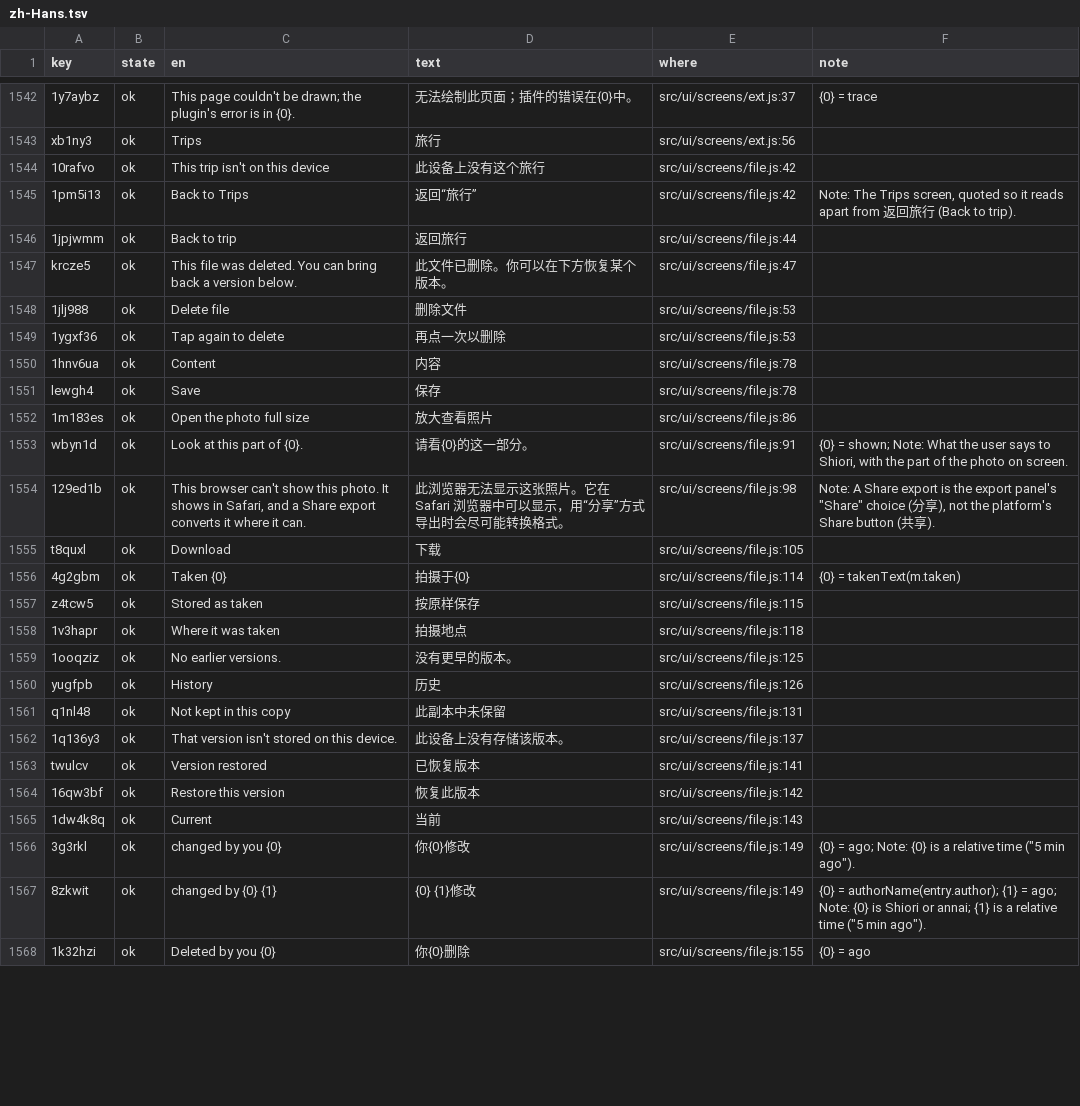
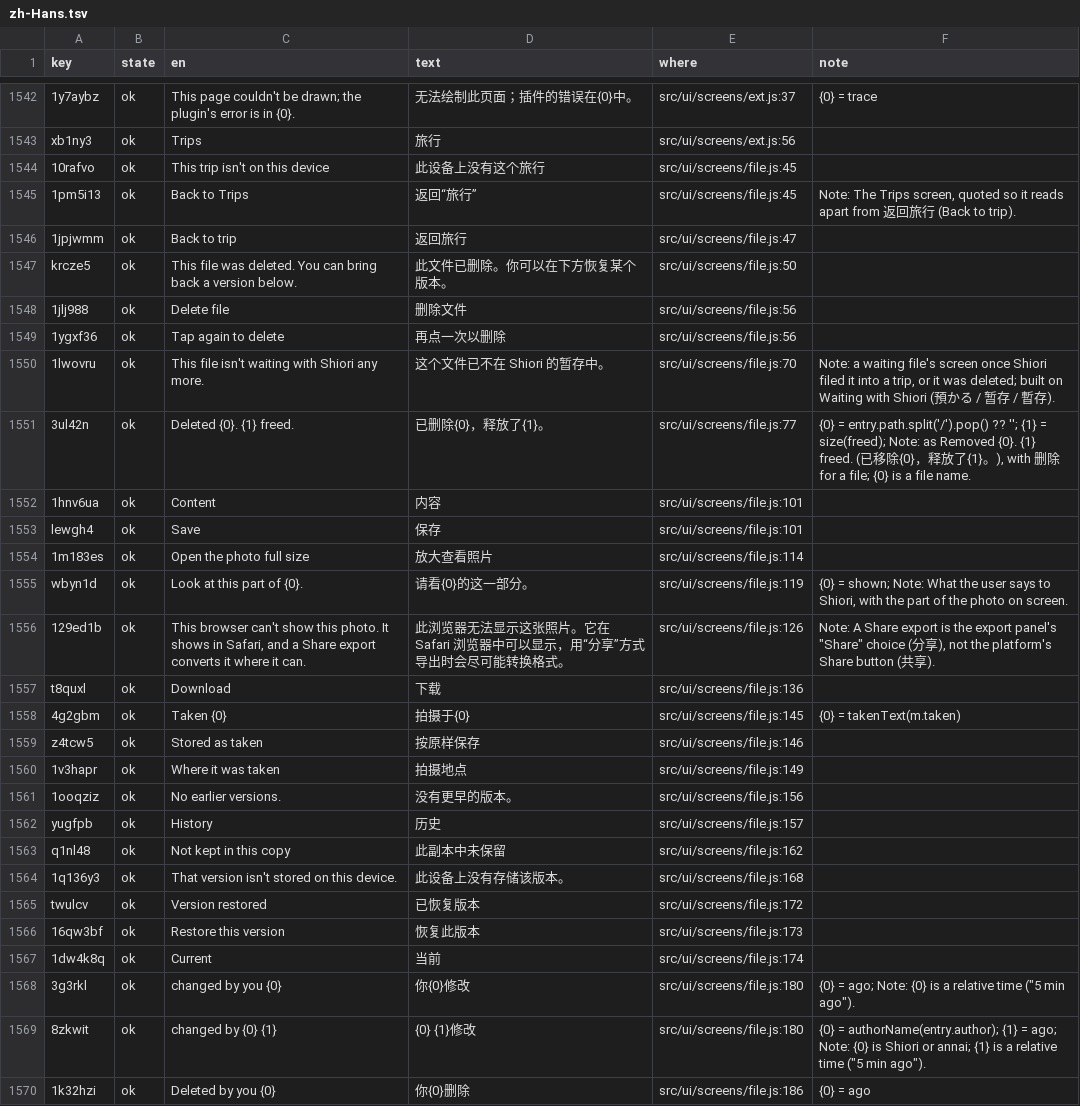
Before and after one commit to annai-guide/annai, a TSV file: l10n/zh-Hans.tsv, drawn as a sheet; only a part is shown, gaps mark what is left out; addresses are those after the commit; the diff covers the shown part only; the diff names each change by its address in the sheet, - before the commit and + after, or states it on an @@ line.

```diff
--- a/l10n/zh-Hans.tsv
+++ b/l10n/zh-Hans.tsv
-E1544:E1545 (where): src/ui/screens/file.js:42
+E1544:E1545 (where): src/ui/screens/file.js:45
-E1546 (where): src/ui/screens/file.js:44
+E1546 (where): src/ui/screens/file.js:47
-E1547 (where): src/ui/screens/file.js:47
+E1547 (where): src/ui/screens/file.js:50
-E1548:E1549 (where): src/ui/screens/file.js:53
+E1548:E1549 (where): src/ui/screens/file.js:56
+row 1550: 1lwovru | ok | This file isn't waiting with Shiori any more. | 这个文件已不在 Shiori 的暂存中。 | src/ui/screens/file.js:70 | Note: a waiting file's screen once Shiori filed it into a trip, or it was deleted; built on Waiting with Shiori (預かる / 暂存 / 暫存).
+row 1551: 3ul42n | ok | Deleted {0}. {1} freed. | 已删除{0}，释放了{1}。 | src/ui/screens/file.js:77 | {0} = entry.path.split('/').pop() ?? ''; {1} = size(freed); Note: as Removed {0}. {1} freed. (已移除{0}，释放了{1}。), with 删除 for a file; {0} is a file name.
-E1552:E1553 (where): src/ui/screens/file.js:78
+E1552:E1553 (where): src/ui/screens/file.js:101
-E1554 (where): src/ui/screens/file.js:86
+E1554 (where): src/ui/screens/file.js:114
-E1555 (where): src/ui/screens/file.js:91
+E1555 (where): src/ui/screens/file.js:119
-E1556 (where): src/ui/screens/file.js:98
+E1556 (where): src/ui/screens/file.js:126
-E1557 (where): src/ui/screens/file.js:105
+E1557 (where): src/ui/screens/file.js:136
-E1558 (where): src/ui/screens/file.js:114
+E1558 (where): src/ui/screens/file.js:145
-E1559 (where): src/ui/screens/file.js:115
+E1559 (where): src/ui/screens/file.js:146
-E1560 (where): src/ui/screens/file.js:118
+E1560 (where): src/ui/screens/file.js:149
-E1561 (where): src/ui/screens/file.js:125
+E1561 (where): src/ui/screens/file.js:156
-E1562 (where): src/ui/screens/file.js:126
+E1562 (where): src/ui/screens/file.js:157
-E1563 (where): src/ui/screens/file.js:131
+E1563 (where): src/ui/screens/file.js:162
-E1564 (where): src/ui/screens/file.js:137
+E1564 (where): src/ui/screens/file.js:168
-E1565 (where): src/ui/screens/file.js:141
+E1565 (where): src/ui/screens/file.js:172
-E1566 (where): src/ui/screens/file.js:142
+E1566 (where): src/ui/screens/file.js:173
-E1567 (where): src/ui/screens/file.js:143
+E1567 (where): src/ui/screens/file.js:174
-E1568:E1569 (where): src/ui/screens/file.js:149
+E1568:E1569 (where): src/ui/screens/file.js:180
-E1570 (where): src/ui/screens/file.js:155
+E1570 (where): src/ui/screens/file.js:186
```
Also changed, not shown: 4 added rows and 16 edited cells elsewhere in this file, l10n/ja.tsv, l10n/zh-Hant.tsv, 14 other files.
